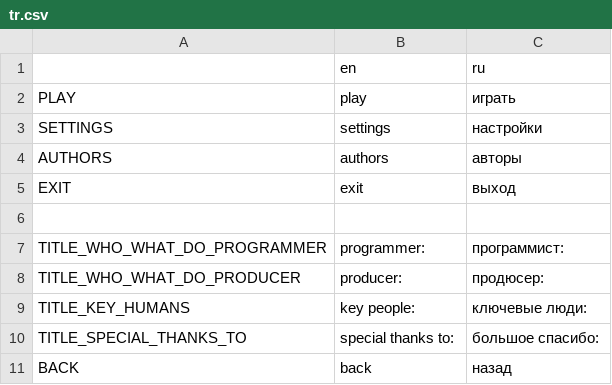
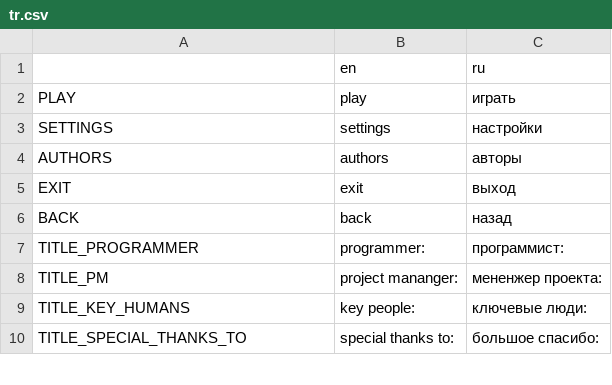
Before and after one commit to sava11/1vsALL, a CSV file: mats/trs/tr.csv, drawn as a sheet; only a part is shown; the diff covers the shown part only.

```diff
--- a/mats/trs/tr.csv
+++ b/mats/trs/tr.csv
@@ -5,7 +5,6 @@ AUTHORS,authors,авторы
 EXIT,exit,выход
-
-TITLE_WHO_WHAT_DO_PROGRAMMER,programmer:,программист:
-TITLE_WHO_WHAT_DO_PRODUCER,producer:,продюсер:
+BACK,back,назад
+TITLE_PROGRAMMER,programmer:,программист:
+TITLE_PM,project mananger:,мененжер проекта:
 TITLE_KEY_HUMANS,key people:,ключевые люди:
 TITLE_SPECIAL_THANKS_TO,special thanks to:,большое спасибо:
-BACK,back,назад
```
Also changed, not shown: 33 added rows and 3 edited cells elsewhere in this file, 51 other files.
